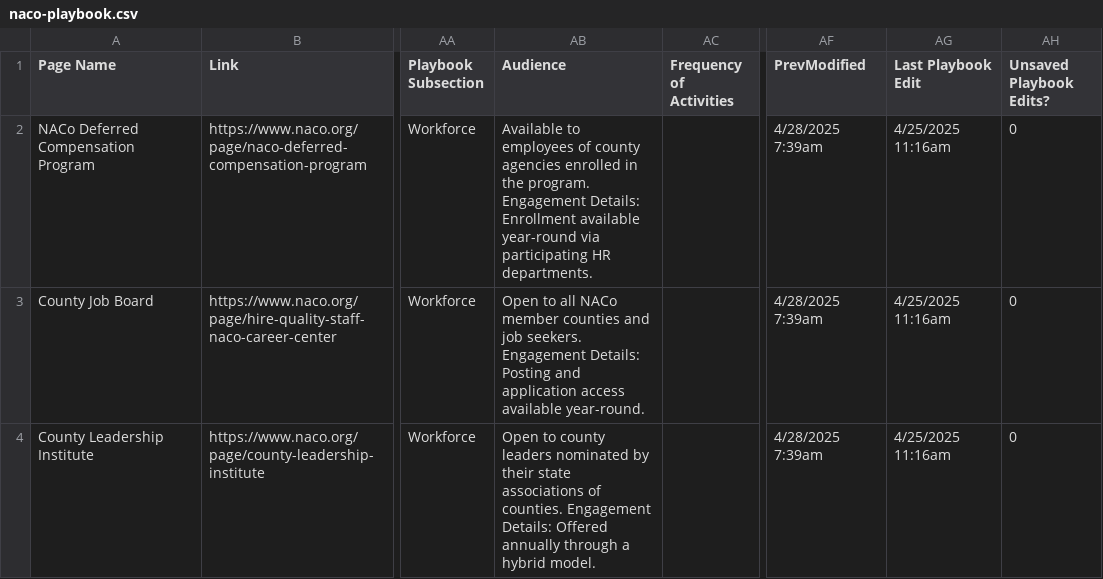
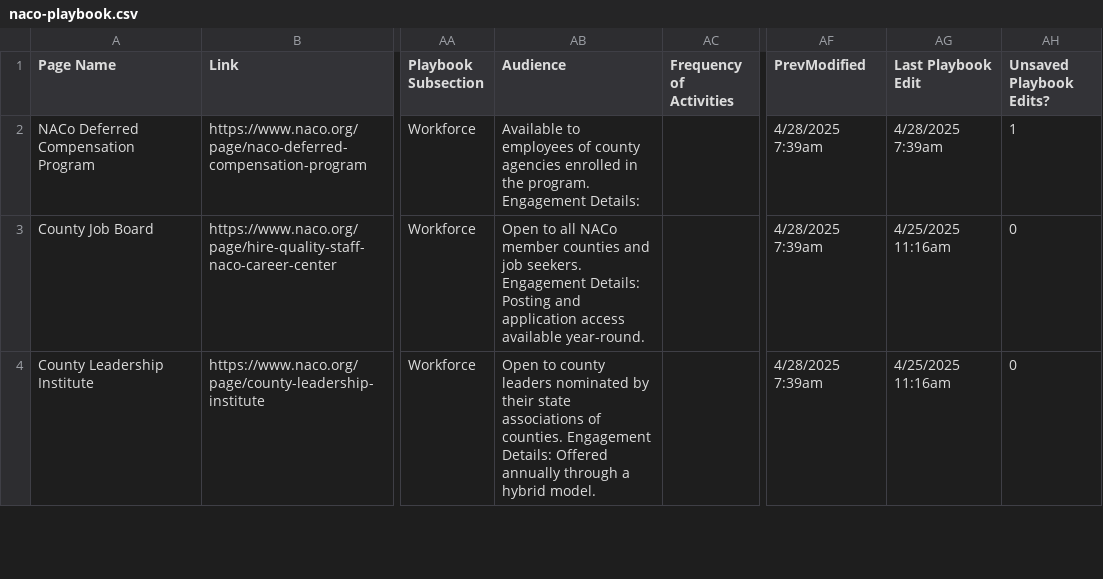
Before and after one commit to NACoDigTeam/naco-tables, a CSV file: naco-playbook.csv, drawn as a sheet; only a part is shown, gaps mark what is left out; the diff names each change by its address in the sheet, - before the commit and + after, or states it on an @@ line.

Commit message:
Update CSV from Airtable automation

```diff
--- a/naco-playbook.csv
+++ b/naco-playbook.csv
-AB2 (Audience): …Engagement Details: Enrollment available year-round via participating HR departments.
+AB2 (Audience): …Engagement Details:
-AG2 (Last Playbook Edit): 4/25/2025 11:16am
+AG2 (Last Playbook Edit): 4/28/2025 7:39am
-AH2 (Unsaved Playbook Edits?): 0
+AH2 (Unsaved Playbook Edits?): 1
```
